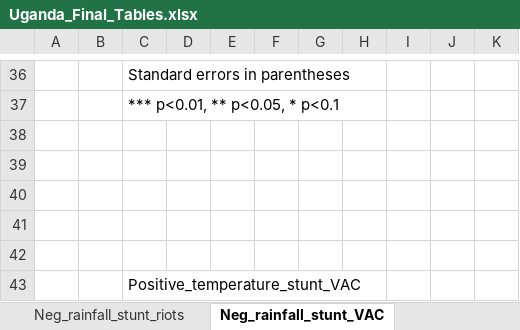
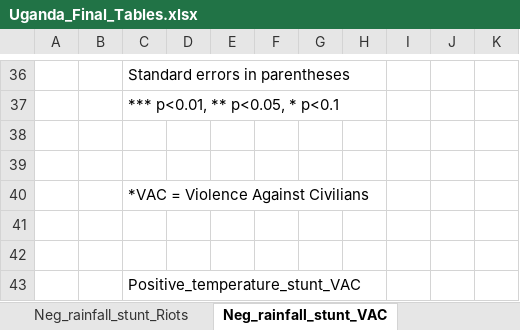
Before and after one commit to szhaider/Uganda_ClimateSecurity, an Excel workbook: Results_Tables/Uganda_Final_Tables.xlsx, sheet Neg_rainfall_stunt_VAC, drawn as a sheet; only a part is shown, gaps mark what is left out; values as stored, in another font and other column widths than the file's, no borders; the diff names each change by its address in the sheet, - before the commit and + after, or states it on an @@ line.

Commit message:
Final Regressions and tables

```diff
--- a/Results_Tables/Uganda_Final_Tables.xlsx (sheet Neg_rainfall_stunt_VAC)
+++ b/Results_Tables/Uganda_Final_Tables.xlsx (sheet Neg_rainfall_stunt_VAC)
-sheet tab: Neg_rainfall_stunt_riots
+sheet tab: Neg_rainfall_stunt_Riots
-C40: (empty)
+C40: *VAC = Violence Against Civilians
```
